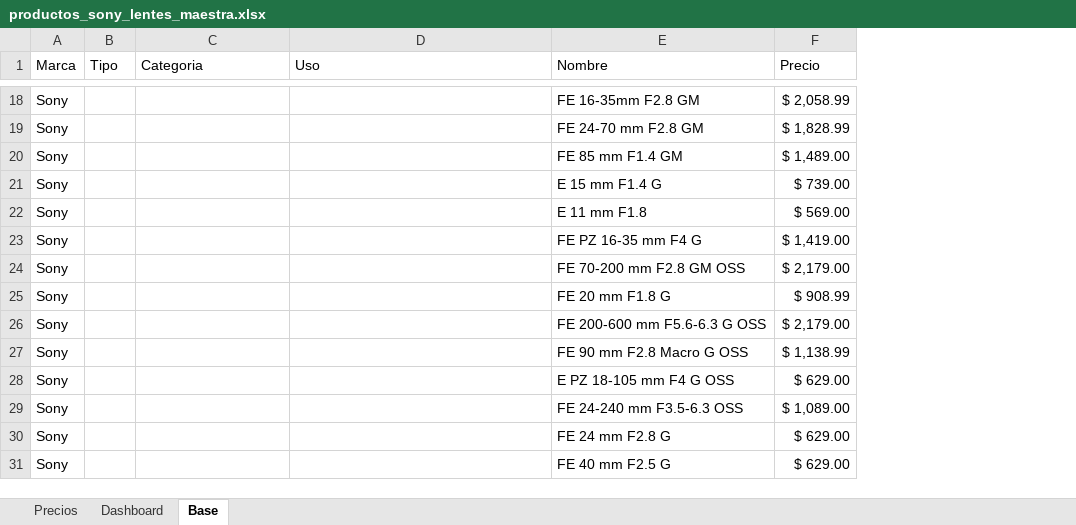
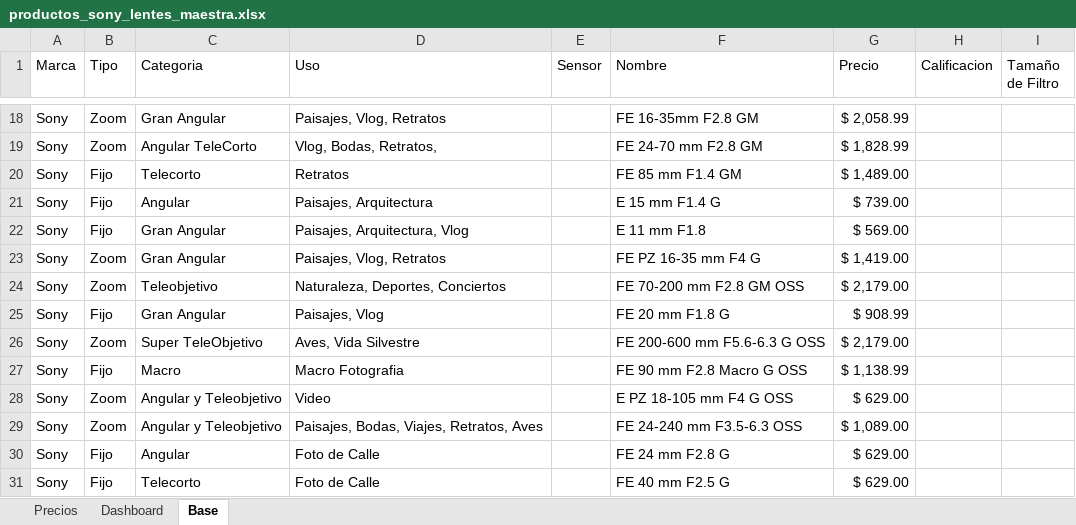
Before and after one commit to davidcon1camara/DataLens, an Excel workbook: productos_sony_lentes_maestra.xlsx, sheet Base, drawn as a sheet; only a part is shown, gaps mark what is left out; values as stored, in another font and other column widths than the file's, no borders; table styles not drawn; the diff covers the shown part only; the diff names each change by its address in the sheet, - before the commit and + after, or states it on an @@ line.

Commit message:
Nuevas Columnas
Se agregaron mas datos

```diff
--- a/productos_sony_lentes_maestra.xlsx (sheet Base)
+++ b/productos_sony_lentes_maestra.xlsx (sheet Base)
+column E (Sensor), empty
+column H (Calificacion), empty
+column I (Tamaño de Filtro), empty
-B18:B19 (Tipo): (empty)
+B18:B19 (Tipo): Zoom
-C18 (Categoria): (empty)
+C18 (Categoria): Gran Angular
-D18 (Uso): (empty)
+D18 (Uso): Paisajes, Vlog, Retratos
-C19 (Categoria): (empty)
+C19 (Categoria): Angular TeleCorto
-D19 (Uso): (empty)
+D19 (Uso): Vlog, Bodas, Retratos,
-B20:B22 (Tipo): (empty)
+B20:B22 (Tipo): Fijo
-C20 (Categoria): (empty)
+C20 (Categoria): Telecorto
-D20 (Uso): (empty)
+D20 (Uso): Retratos
-C21 (Categoria): (empty)
+C21 (Categoria): Angular
-D21 (Uso): (empty)
+D21 (Uso): Paisajes, Arquitectura
-C22:C23 (Categoria): (empty)
+C22:C23 (Categoria): Gran Angular
-D22 (Uso): (empty)
+D22 (Uso): Paisajes, Arquitectura, Vlog
-B23:B24 (Tipo): (empty)
+B23:B24 (Tipo): Zoom
-D23 (Uso): (empty)
+D23 (Uso): Paisajes, Vlog, Retratos
-C24 (Categoria): (empty)
+C24 (Categoria): Teleobjetivo
-D24 (Uso): (empty)
+D24 (Uso): Naturaleza, Deportes, Conciertos
-B25 (Tipo): (empty)
+B25 (Tipo): Fijo
-C25 (Categoria): (empty)
+C25 (Categoria): Gran Angular
-D25 (Uso): (empty)
+D25 (Uso): Paisajes, Vlog
-B26 (Tipo): (empty)
+B26 (Tipo): Zoom
-C26 (Categoria): (empty)
+C26 (Categoria): Super TeleObjetivo
-D26 (Uso): (empty)
+D26 (Uso): Aves, Vida Silvestre
-B27 (Tipo): (empty)
+B27 (Tipo): Fijo
-C27 (Categoria): (empty)
+C27 (Categoria): Macro
-D27 (Uso): (empty)
+D27 (Uso): Macro Fotografia
-B28:B29 (Tipo): (empty)
+B28:B29 (Tipo): Zoom
-C28:C29 (Categoria): (empty)
+C28:C29 (Categoria): Angular y Teleobjetivo
-D28 (Uso): (empty)
+D28 (Uso): Video
-D29 (Uso): (empty)
+D29 (Uso): Paisajes, Bodas, Viajes, Retratos, Aves
-B30:B31 (Tipo): (empty)
+B30:B31 (Tipo): Fijo
-C30 (Categoria): (empty)
+C30 (Categoria): Angular
-D30:D31 (Uso): (empty)
+D30:D31 (Uso): Foto de Calle
-C31 (Categoria): (empty)
+C31 (Categoria): Telecorto
```
Also changed, not shown: 131 edited cells elsewhere in this sheet.
